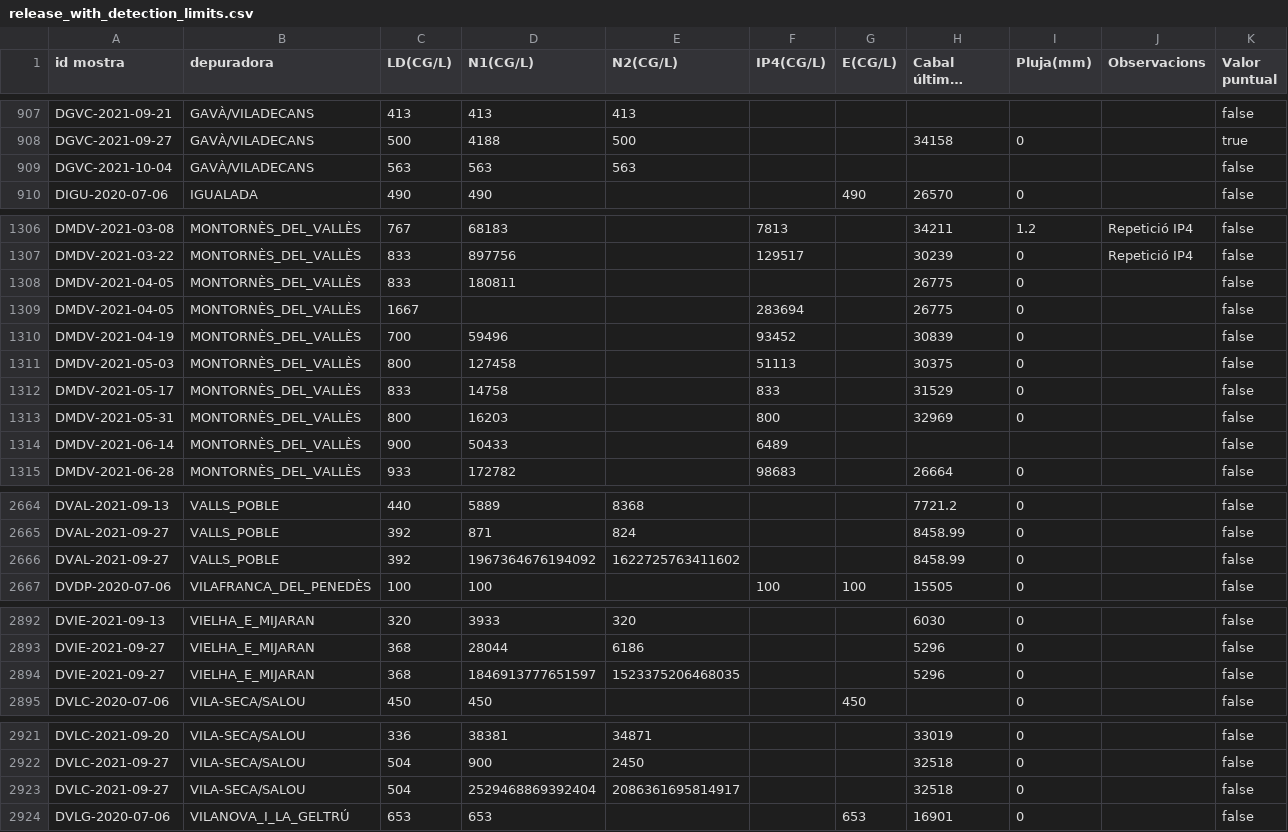
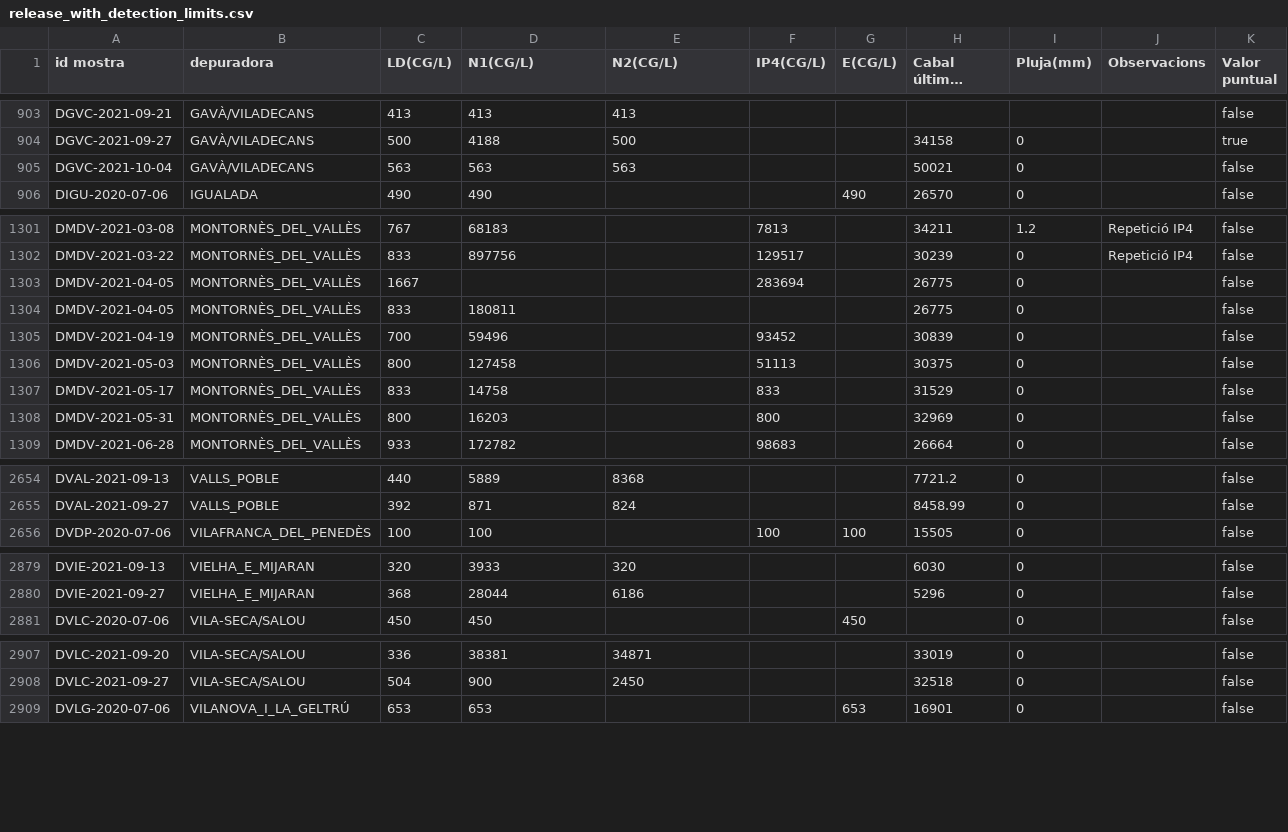
Before and after one commit to icra/sars-aigues, a CSV file: release_with_detection_limits.csv, drawn as a sheet; only a part is shown, gaps mark what is left out; long unchanged cells end in …; the diff covers the shown part only.

```diff
--- a/release_with_detection_limits.csv
+++ b/release_with_detection_limits.csv
@@ -908,3 +904,3 @@ DGVC-2021-09-21,GAVÀ/VILADECANS,413,413,413,,,,,,false
 DGVC-2021-09-27,GAVÀ/VILADECANS,500,4188,500,,,34158,0,,true
-DGVC-2021-10-04,GAVÀ/VILADECANS,563,563,563,,,,,,false
+DGVC-2021-10-04,GAVÀ/VILADECANS,563,563,563,,,50021,0,,false
 DIGU-2020-07-06,IGUALADA,490,490,,,490,26570,0,,false
@@ -1307,4 +1302,4 @@ DMDV-2021-03-08,MONTORNÈS_DEL_VALLÈS,767,68183,,7813,,34211,1.2,Repetició IP4
 DMDV-2021-03-22,MONTORNÈS_DEL_VALLÈS,833,897756,,129517,,30239,0,Repetició IP4,false
-DMDV-2021-04-05,MONTORNÈS_DEL_VALLÈS,833,180811,,,,26775,0,,false
 DMDV-2021-04-05,MONTORNÈS_DEL_VALLÈS,1667,,,283694,,26775,0,,false
+DMDV-2021-04-05,MONTORNÈS_DEL_VALLÈS,833,180811,,,,26775,0,,false
 DMDV-2021-04-19,MONTORNÈS_DEL_VALLÈS,700,59496,,93452,,30839,0,,false
@@ -1313,3 +1308,2 @@ DMDV-2021-05-17,MONTORNÈS_DEL_VALLÈS,833,14758,,833,,31529,0,,false
 DMDV-2021-05-31,MONTORNÈS_DEL_VALLÈS,800,16203,,800,,32969,0,,false
-DMDV-2021-06-14,MONTORNÈS_DEL_VALLÈS,900,50433,,6489,,,,,false
 DMDV-2021-06-28,MONTORNÈS_DEL_VALLÈS,933,172782,,98683,,26664,0,,false
@@ -2665,3 +2655,2 @@ DVAL-2021-09-13,VALLS_POBLE,440,5889,8368,,,7721.2,0,,false
 DVAL-2021-09-27,VALLS_POBLE,392,871,824,,,8458.99,0,,false
-DVAL-2021-09-27,VALLS_POBLE,392,1967364676194092,1622725763411602,,,8458.99,0,,false
 DVDP-2020-07-06,VILAFRANCA_DEL_PENEDÈS,100,100,,100,100,15505,0,,false
@@ -2893,3 +2880,2 @@ DVIE-2021-09-13,VIELHA_E_MIJARAN,320,3933,320,,,6030,0,,false
 DVIE-2021-09-27,VIELHA_E_MIJARAN,368,28044,6186,,,5296,0,,false
-DVIE-2021-09-27,VIELHA_E_MIJARAN,368,1846913777651597,1523375206468035,,,5296,0,,false
 DVLC-2020-07-06,VILA-SECA/SALOU,450,450,,,450,,0,,false
@@ -2922,3 +2908,2 @@ DVLC-2021-09-20,VILA-SECA/SALOU,336,38381,34871,,,33019,0,,false
 DVLC-2021-09-27,VILA-SECA/SALOU,504,900,2450,,,32518,0,,false
-DVLC-2021-09-27,VILA-SECA/SALOU,504,2529468869392404,2086361695814917,,,32518,0,,false
 DVLG-2020-07-06,VILANOVA_I_LA_GELTRÚ,653,653,,,653,16901,0,,false
```
Also changed, not shown: 11 removed rows, 14 moved rows and 18 edited cells elsewhere in this file, release.csv.
